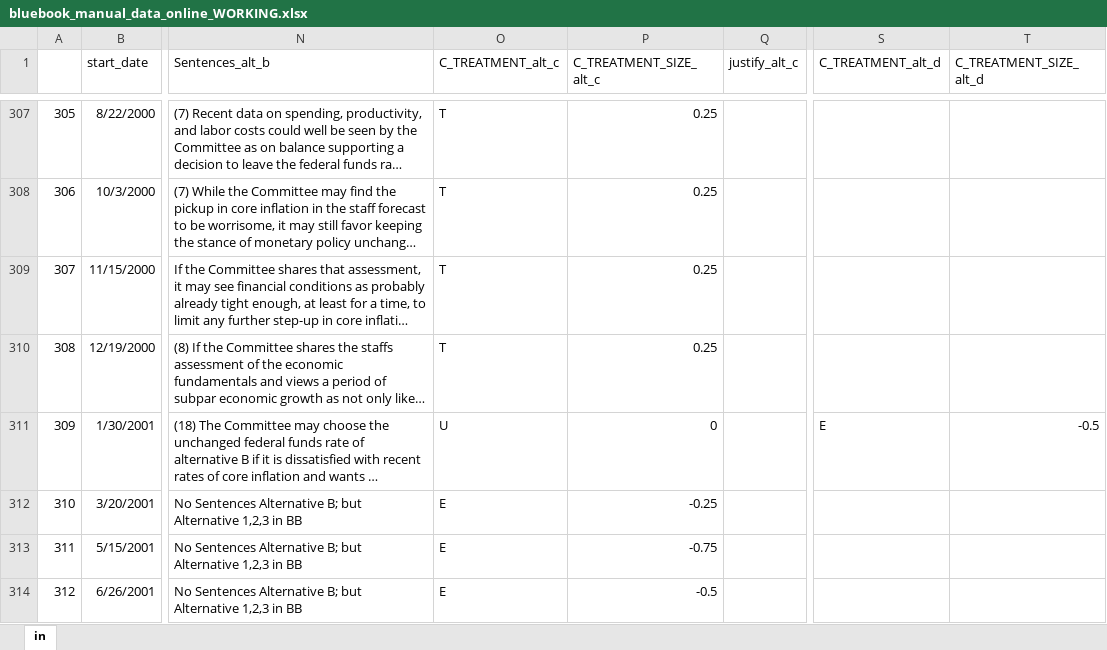
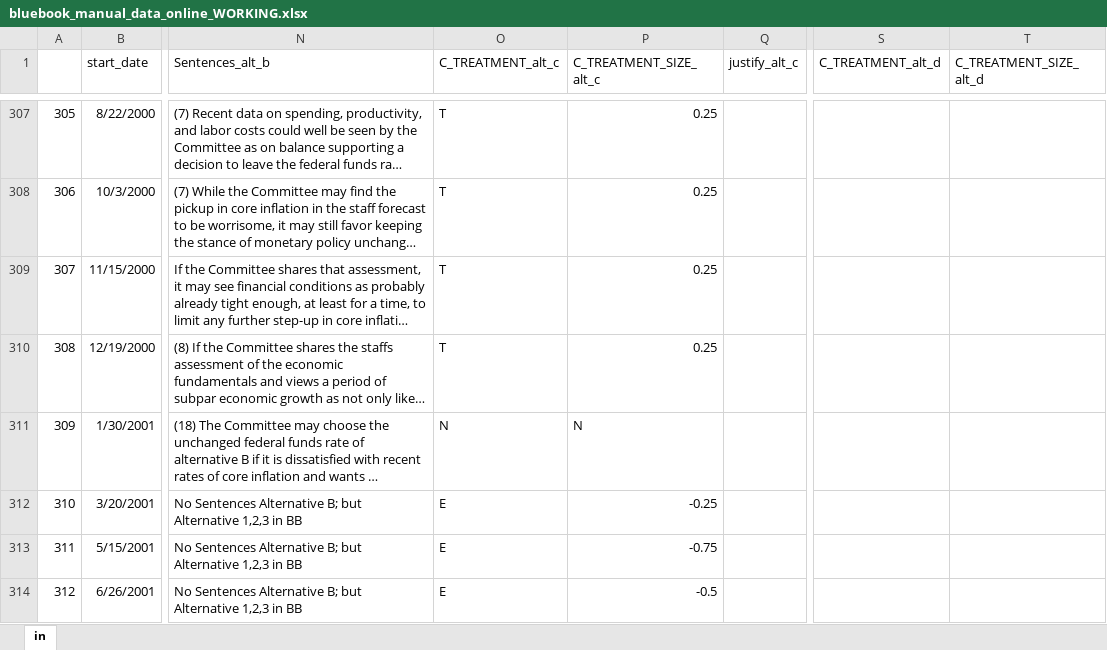
Before and after one commit to MatixR/FOMCTextAnalysis, an Excel workbook: src/analysis/python/data/bluebook_manual_data_online_WORKING.xlsx, sheet in, drawn as a sheet; only a part is shown, gaps mark what is left out; long unchanged cells end in …; values as stored, in another font and other column widths than the file's, no borders; the diff names each change by its address in the sheet, - before the commit and + after, or states it on an @@ line.

```diff
--- a/src/analysis/python/data/bluebook_manual_data_online_WORKING.xlsx (sheet in)
+++ b/src/analysis/python/data/bluebook_manual_data_online_WORKING.xlsx (sheet in)
-O311 (C_TREATMENT_alt_c): U
+O311 (C_TREATMENT_alt_c): N
-P311 (C_TREATMENT_SIZE_alt_c): 0
+P311 (C_TREATMENT_SIZE_alt_c): N
-S311 (C_TREATMENT_alt_d): E
+S311 (C_TREATMENT_alt_d): (empty)
-T311 (C_TREATMENT_SIZE_alt_d): -0.5
+T311 (C_TREATMENT_SIZE_alt_d): (empty)
```
Also changed, not shown: src/analysis/python/data/bluebook_missingalternatives.xlsx, 12 other files.
